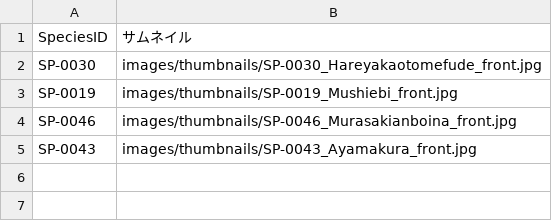
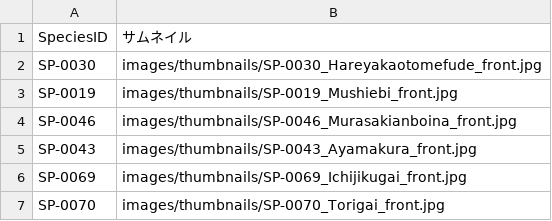
Before and after one commit to frog3064-sys/kagoshima-mollusk-guide, a CSV file: data/thumbnails.csv, drawn as a sheet; the diff names each change by its address in the sheet, - before the commit and + after, or states it on an @@ line.

```diff
--- a/data/thumbnails.csv
+++ b/data/thumbnails.csv
+row 6: SP-0069 | images/thumbnails/SP-0069_Ichijikugai_front.jpg
+row 7: SP-0070 | images/thumbnails/SP-0070_Torigai_front.jpg
```
Also changed, not shown: data/photos.csv, 6 other files.
